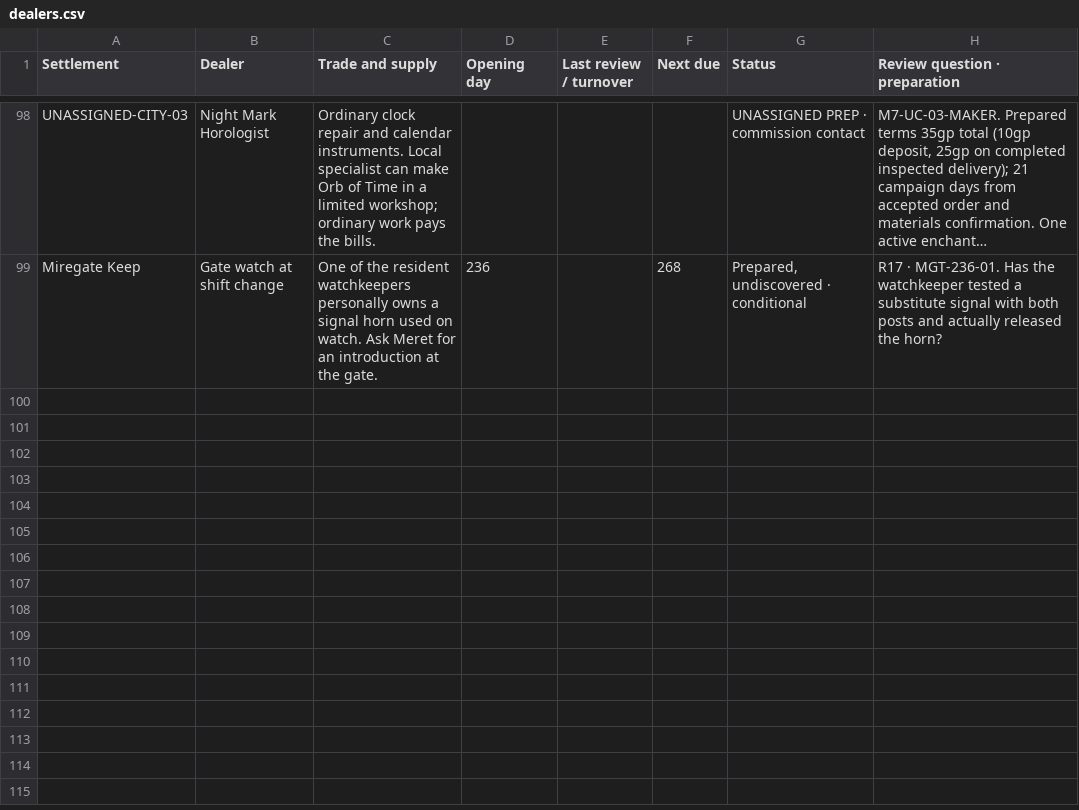
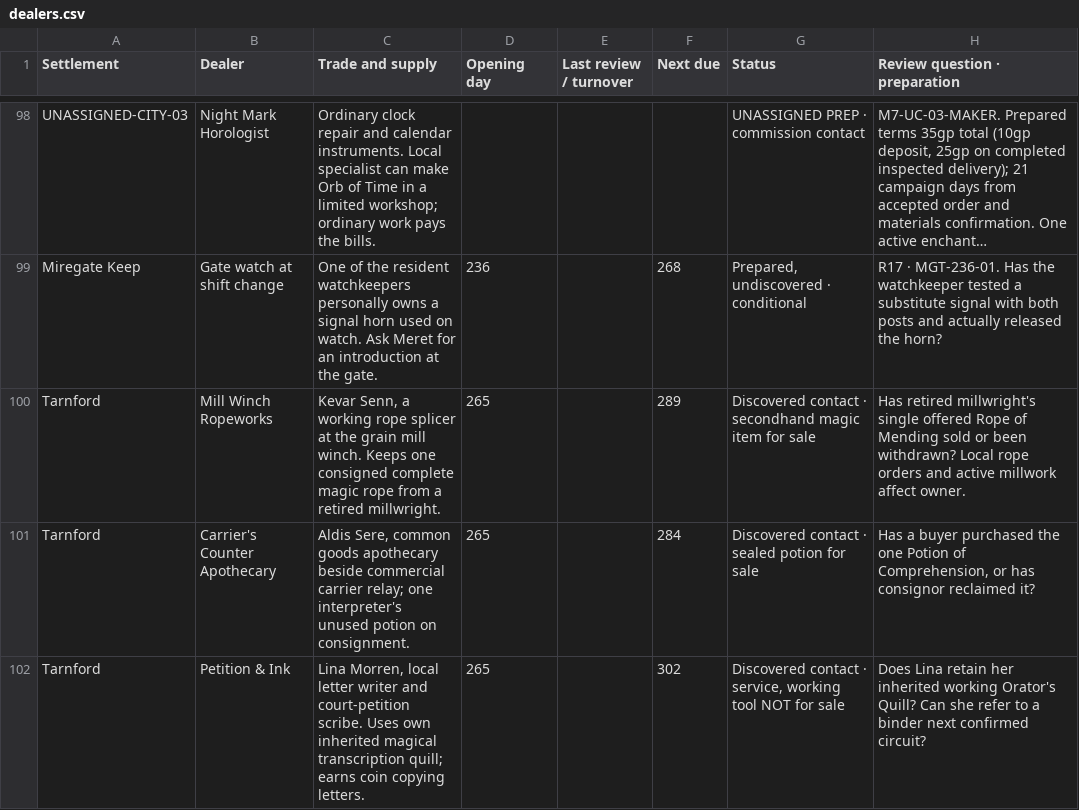
Before and after one commit to coolcop17409-wq/new-dnd-world-campaign, a CSV file: trackers/csv/magic-shops/dealers.csv, drawn as a sheet; only a part is shown, gaps mark what is left out; long unchanged cells end in …; the diff names each change by its address in the sheet, - before the commit and + after, or states it on an @@ line.

```diff
--- a/trackers/csv/magic-shops/dealers.csv
+++ b/trackers/csv/magic-shops/dealers.csv
+row 100: Tarnford | Mill Winch Ropeworks | Kevar Senn, a working rope splicer at the grain mill winch. Keeps one consigned complete magic rope from a retired millwright. | 265 |  | 289 | Discovered contact · secondhand magic item for sale | Has retired millwright's single offered Rope of Mending sold or been withdrawn? Local rope orders and active millwork affect owner.
+row 101: Tarnford | Carrier's Counter Apothecary | Aldis Sere, common goods apothecary beside commercial carrier relay; one interpreter's unused potion on consignment. | 265 |  | 284 | Discovered contact · sealed potion for sale | Has a buyer purchased the one Potion of Comprehension, or has consignor reclaimed it?
+row 102: Tarnford | Petition & Ink | Lina Morren, local letter writer and court-petition scribe. Uses own inherited magical transcription quill; earns coin copying letters. | 265 |  | 302 | Discovered contact · service, working tool NOT for sale | Does Lina retain her inherited working Orator's Quill? Can she refer to a binder next confirmed circuit?
```
Also changed, not shown: trackers/csv/magic-shops/events.csv, trackers/csv/magic-shops/stock.csv, 1 other file.
